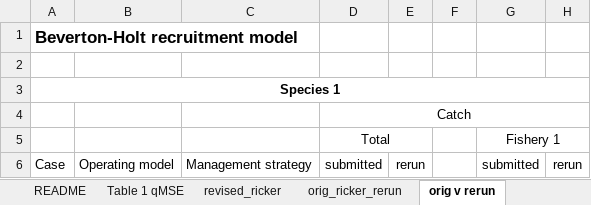
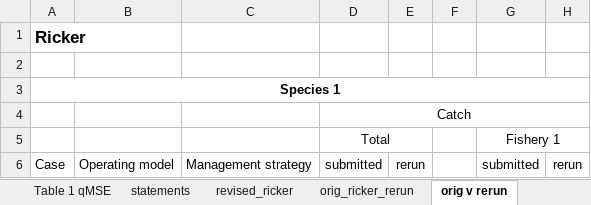
Before and after one commit to mfisher5/qualitative-MSEs, an Excel workbook: doc/revisions/Tbl1_pre_v_post_review.xlsx, sheet orig v rerun, drawn as a sheet; only a part is shown; values as stored, in another font and other column widths than the file's, no borders; conditional formats not drawn; the diff names each change by its address in the sheet, - before the commit and + after, or states it on an @@ line.

```diff
--- a/doc/revisions/Tbl1_pre_v_post_review.xlsx (sheet orig v rerun)
+++ b/doc/revisions/Tbl1_pre_v_post_review.xlsx (sheet orig v rerun)
+sheet tab: statements
-A1: Beverton-Holt recruitment model
+A1: Ricker
```
Also changed, not shown: sheet Table 1 qMSE, formulas that keep their value.
